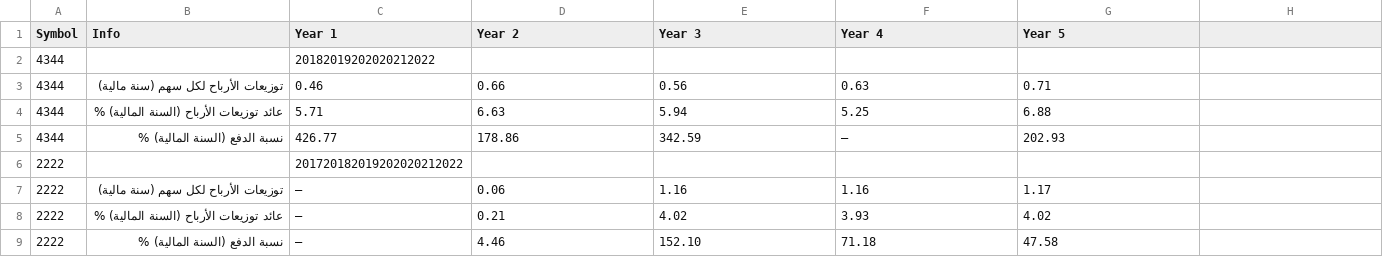
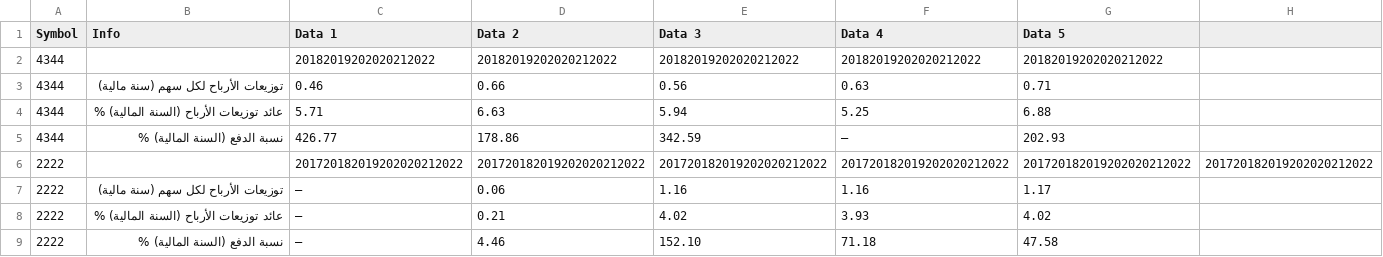
Before and after one commit to SoloSaudiDeveloper/shares, a CSV file: OutputResults.csv, drawn as a sheet.

Commit message:
Update output CSV file and percentage

```diff
--- a/OutputResults.csv
+++ b/OutputResults.csv
@@ -1,3 +1,3 @@
-Symbol,Info,Year 1,Year 2,Year 3,Year 4,Year 5
-4344,,20182019202020212022
+Symbol,Info,Data 1,Data 2,Data 3,Data 4,Data 5
+4344,,20182019202020212022,20182019202020212022,20182019202020212022,20182019202020212022,20182019202020212022
 4344,توزيعات الأرباح لكل سهم (سنة مالية),0.46,0.66,0.56,0.63,0.71
@@ -5,3 +5,3 @@
 4344,نسبة الدفع (السنة المالية) %,426.77,178.86,342.59,—,202.93
-2222,,201720182019202020212022
+2222,,201720182019202020212022,201720182019202020212022,201720182019202020212022,201720182019202020212022,201720182019202020212022,201720182019202020212022
 2222,توزيعات الأرباح لكل سهم (سنة مالية),—,0.06,1.16,1.16,1.17
```
